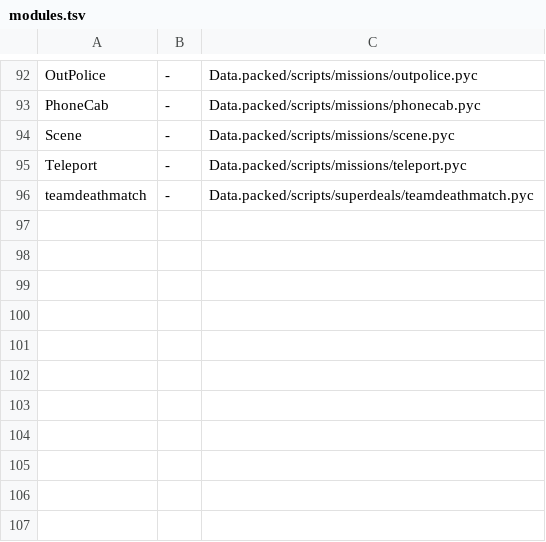
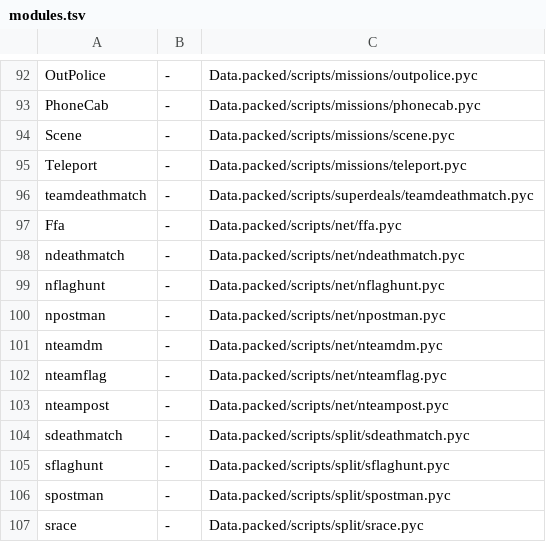
Before and after one commit to Blackwolf1337/scrapland, a TSV file: tools/modules/modules.tsv, drawn as a sheet; only a part is shown, gaps mark what is left out.

Commit message:
Pack modules in C, stage 1 step 5: the plain online and split screen mode modules from .mod files
Ffa, the online modes ndeathmatch, nteamdm, nflaghunt, nteamflag, npostman, nteampost and the split screen modes
sdeathmatch, sflaghunt, spostman and srace are made from data/modules/*.mod instead of their .pyc.

```diff
--- a/tools/modules/modules.tsv
+++ b/tools/modules/modules.tsv
@@ -96 +96,12 @@ Teleport	-	Data.packed/scripts/missions/teleport.pyc
 teamdeathmatch	-	Data.packed/scripts/superdeals/teamdeathmatch.pyc
+Ffa	-	Data.packed/scripts/net/ffa.pyc
+ndeathmatch	-	Data.packed/scripts/net/ndeathmatch.pyc
+nflaghunt	-	Data.packed/scripts/net/nflaghunt.pyc
+npostman	-	Data.packed/scripts/net/npostman.pyc
+nteamdm	-	Data.packed/scripts/net/nteamdm.pyc
+nteamflag	-	Data.packed/scripts/net/nteamflag.pyc
+nteampost	-	Data.packed/scripts/net/nteampost.pyc
+sdeathmatch	-	Data.packed/scripts/split/sdeathmatch.pyc
+sflaghunt	-	Data.packed/scripts/split/sflaghunt.pyc
+spostman	-	Data.packed/scripts/split/spostman.pyc
+srace	-	Data.packed/scripts/split/srace.pyc
```
Also changed, not shown: 12 other files.
